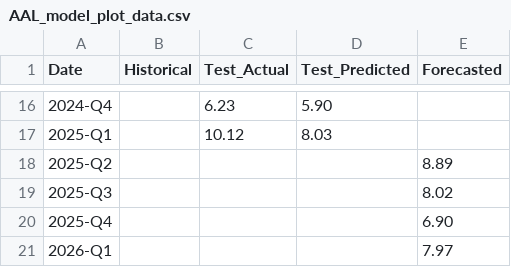
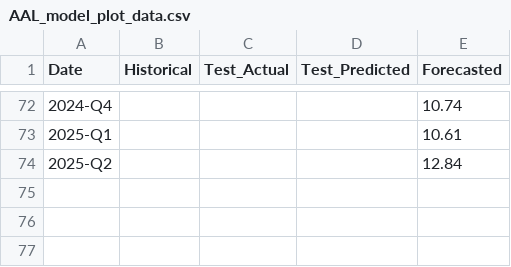
Before and after one commit to nitheshbethur39/flight-forecast-dashboard, a CSV file: public/data/AAL_model_plot_data.csv, drawn as a sheet; only a part is shown, gaps mark what is left out; the diff covers the shown part only.

```diff
--- a/public/data/AAL_model_plot_data.csv
+++ b/public/data/AAL_model_plot_data.csv
@@ -16,6 +72,3 @@ Date,Historical,Test_Actual,Test_Predicted,Forecasted
-2024-Q4,,6.23,5.90,
-2025-Q1,,10.12,8.03,
-2025-Q2,,,,8.89
-2025-Q3,,,,8.02
-2025-Q4,,,,6.90
-2026-Q1,,,,7.97
+2024-Q4,,,,10.74
+2025-Q1,,,,10.61
+2025-Q2,,,,12.84
```
Also changed, not shown: 56 added rows and 30 edited cells elsewhere in this file, public/data/ALGT_model_plot_data.csv.
